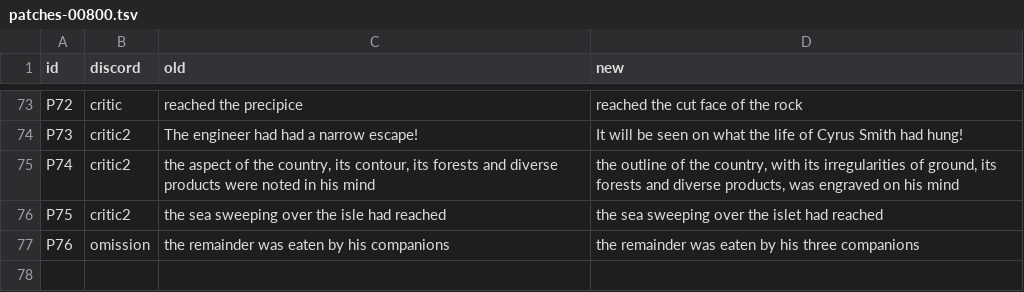
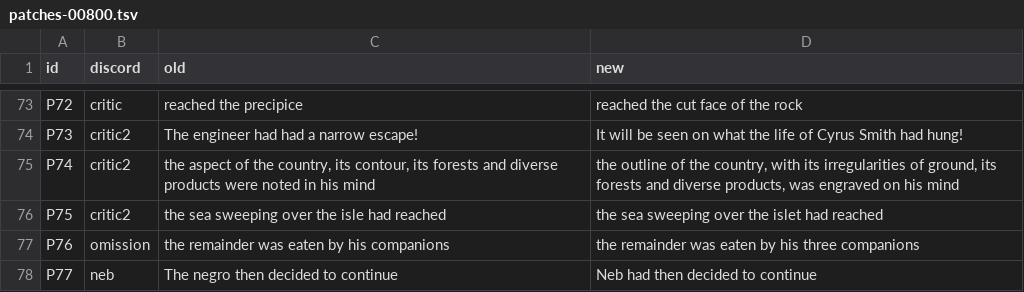
Before and after one commit to world-saga-seed/lincoln-island, a TSV file: plan/tasks/task-20261121-15-white-unabridged/ch/00800/patches-00800.tsv, drawn as a sheet; only a part is shown, gaps mark what is left out.

```diff
--- a/plan/tasks/task-20261121-15-white-unabridged/ch/00800/patches-00800.tsv
+++ b/plan/tasks/task-20261121-15-white-unabridged/ch/00800/patches-00800.tsv
@@ -77 +77,2 @@ P75	critic2	the sea sweeping over the isle had reached	the sea sweeping over the
 P76	omission	the remainder was eaten by his companions	the remainder was eaten by his three companions
+P77	neb	The negro then decided to continue	Neb had then decided to continue
```
Also changed, not shown: plan/tasks/task-20261121-15-white-unabridged/ch/00200/patches-00200.tsv, plan/tasks/task-20261121-15-white-unabridged/ch/00700/patches-00700.tsv, 12 other files.
